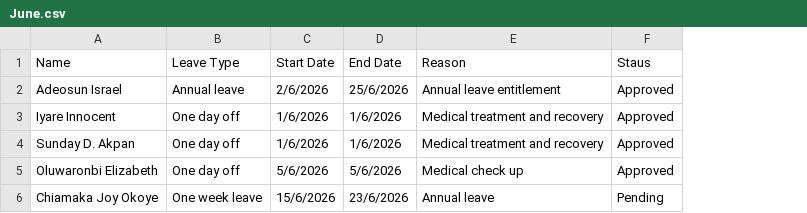
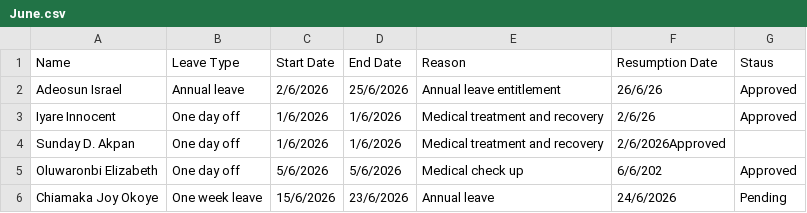
Before and after one commit to Greatcard11/Attendance, a CSV file: leave-management/June.csv, drawn as a sheet; addresses are those after the commit; the diff names each change by its address in the sheet, - before the commit and + after, or states it on an @@ line.

Commit message:
Update June.csv

```diff
--- a/leave-management/June.csv
+++ b/leave-management/June.csv
+column F (Resumption Date), rows 2-6: 26/6/26 | 2/6/26 | 2/6/2026Approved | 6/6/202 | 24/6/2026
-G4 (Staus): Approved
+G4 (Staus): (empty)
```
